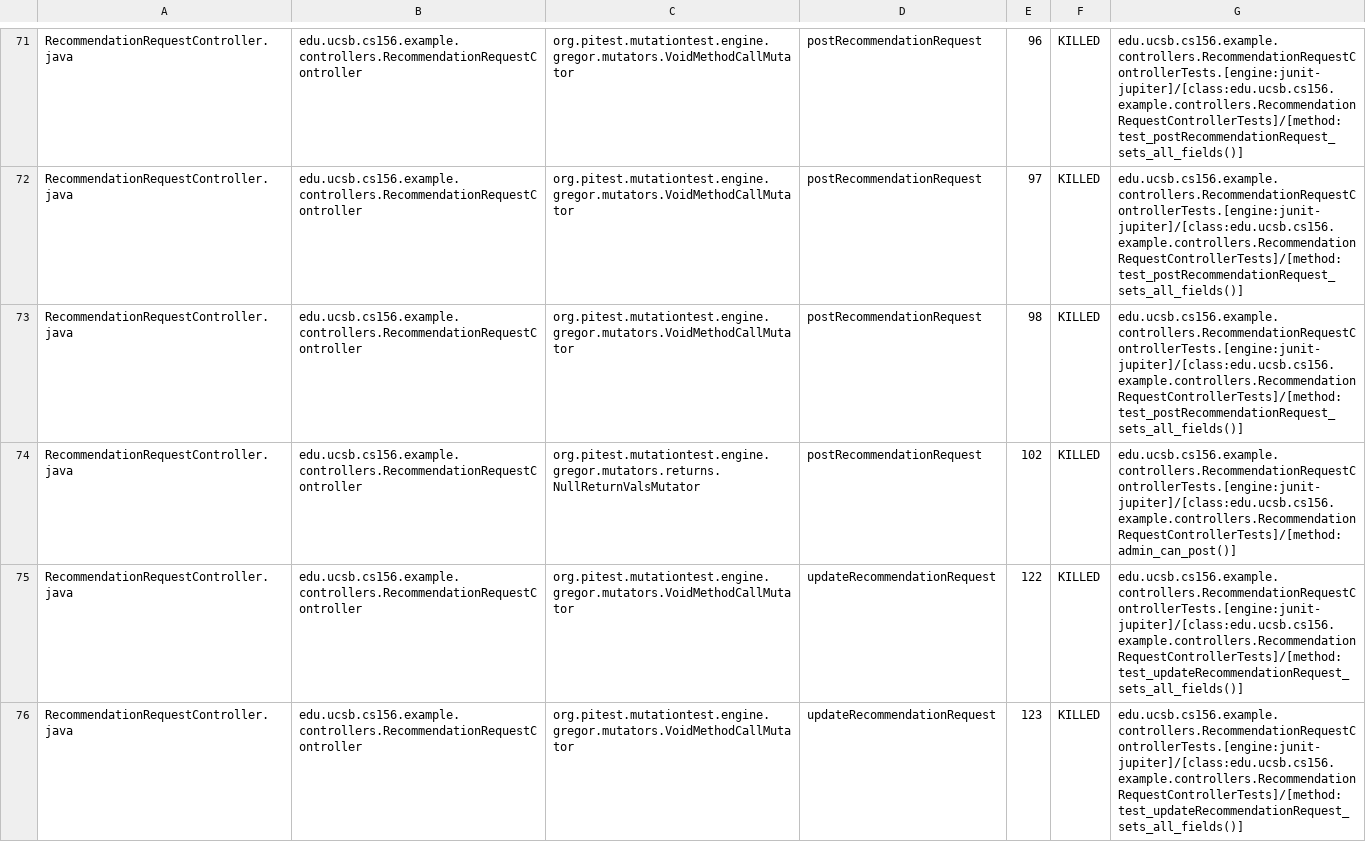
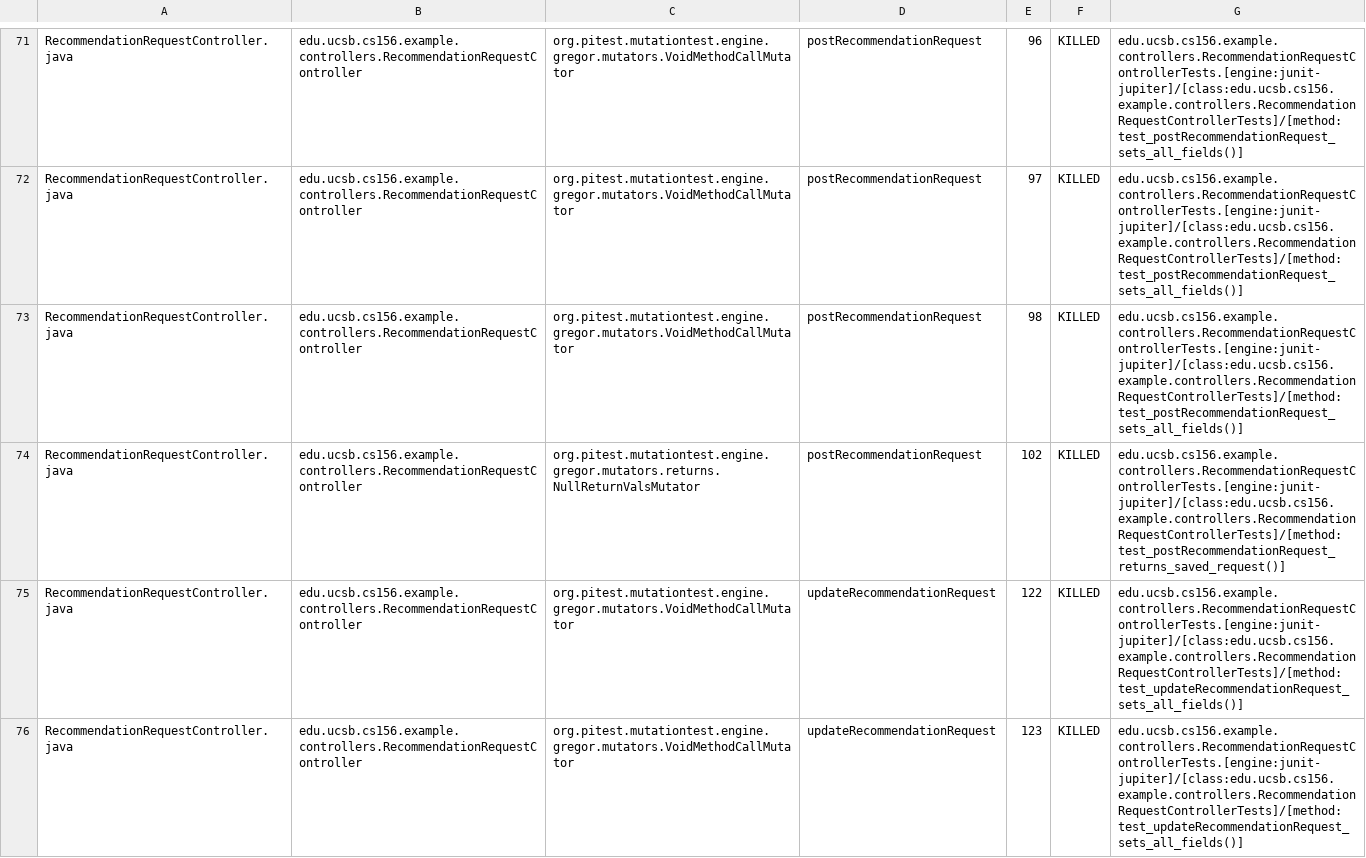
Before and after one commit to ucsb-cs156-s25/team02-s25-04, a CSV file: prs/99/pitest/mutations.csv, drawn as a sheet; only a part is shown, gaps mark what is left out; the diff covers the shown part only.

Commit message:
Deploying to gh-pages from @ ucsb-cs156-s25/team02-s25-04@c9936b7a2f33e8b2bbb1c8e6d91407fa3923af0e 🚀

```diff
--- a/prs/99/pitest/mutations.csv
+++ b/prs/99/pitest/mutations.csv
@@ -73,3 +73,3 @@ RecommendationRequestController.java,edu.ucsb.cs156.example.controllers.Recommen
 RecommendationRequestController.java,edu.ucsb.cs156.example.controllers.RecommendationRequestController,org.pitest.mutationtest.engine.gregor.mutators.VoidMethodCallMutator,postRecommendationRequest,98,KILLED,edu.ucsb.cs156.example.controllers.RecommendationRequestControllerTests.[engine:junit-jupiter]/[class:edu.ucsb.cs156.example.controllers.RecommendationRequestControllerTests]/[method:test_postRecommendationRequest_sets_all_fields()]
-RecommendationRequestController.java,edu.ucsb.cs156.example.controllers.RecommendationRequestController,org.pitest.mutationtest.engine.gregor.mutators.returns.NullReturnValsMutator,postRecommendationRequest,102,KILLED,edu.ucsb.cs156.example.controllers.RecommendationRequestControllerTests.[engine:junit-jupiter]/[class:edu.ucsb.cs156.example.controllers.RecommendationRequestControllerTests]/[method:admin_can_post()]
+RecommendationRequestController.java,edu.ucsb.cs156.example.controllers.RecommendationRequestController,org.pitest.mutationtest.engine.gregor.mutators.returns.NullReturnValsMutator,postRecommendationRequest,102,KILLED,edu.ucsb.cs156.example.controllers.RecommendationRequestControllerTests.[engine:junit-jupiter]/[class:edu.ucsb.cs156.example.controllers.RecommendationRequestControllerTests]/[method:test_postRecommendationRequest_returns_saved_request()]
 RecommendationRequestController.java,edu.ucsb.cs156.example.controllers.RecommendationRequestController,org.pitest.mutationtest.engine.gregor.mutators.VoidMethodCallMutator,updateRecommendationRequest,122,KILLED,edu.ucsb.cs156.example.controllers.RecommendationRequestControllerTests.[engine:junit-jupiter]/[class:edu.ucsb.cs156.example.controllers.RecommendationRequestControllerTests]/[method:test_updateRecommendationRequest_sets_all_fields()]
```
Also changed, not shown: 3 edited cells elsewhere in this file, 21 other files.
